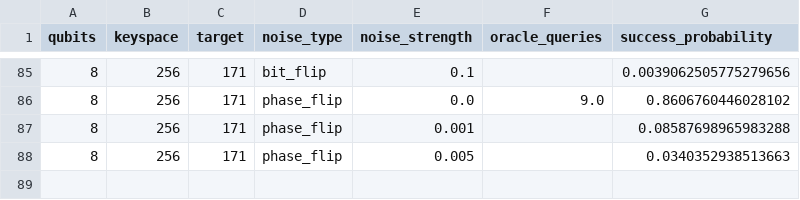
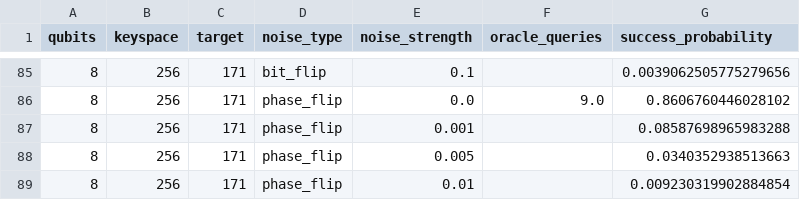
Before and after one commit to siddharthgoli/colab-stuff, a CSV file: test_5_noisy_dynamic/noisy_dynamic_results.csv, drawn as a sheet; only a part is shown, gaps mark what is left out; the diff names each change by its address in the sheet, - before the commit and + after, or states it on an @@ line.

Commit message:
Test 5: 8q phase_flip 0.010

```diff
--- a/test_5_noisy_dynamic/noisy_dynamic_results.csv
+++ b/test_5_noisy_dynamic/noisy_dynamic_results.csv
+row 89: 8 | 256 | 171 | phase_flip | 0.01 |  | 0.009230319902884854
```
